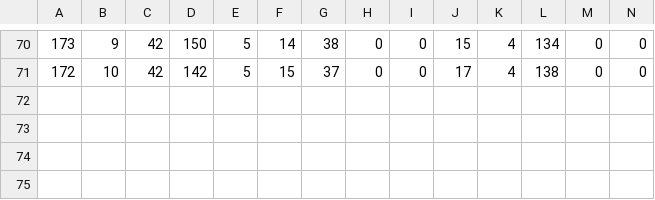
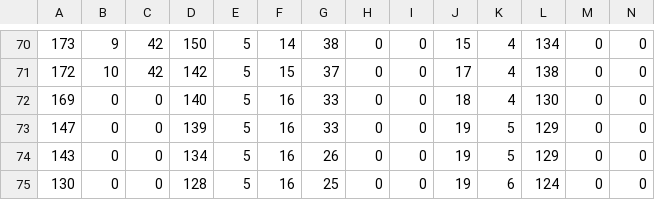
Before and after one commit to wtding1998/RNN_nCov, a CSV file: data/total_data/time_data/confirmed.csv, drawn as a sheet; only a part is shown, gaps mark what is left out; rows hold the shown columns only; the diff names each change by its address in the sheet, - before the commit and + after, or states it on an @@ line.

```diff
--- a/data/total_data/time_data/confirmed.csv
+++ b/data/total_data/time_data/confirmed.csv
+row 72: 169 | 0 | 0 | 140 | 5 | 16 | 33 | 0 | 0 | 18 | 4 | 130 | 0 | 0
+row 73: 147 | 0 | 0 | 139 | 5 | 16 | 33 | 0 | 0 | 19 | 5 | 129 | 0 | 0
+row 74: 143 | 0 | 0 | 134 | 5 | 16 | 26 | 0 | 0 | 19 | 5 | 129 | 0 | 0
+row 75: 130 | 0 | 0 | 128 | 5 | 16 | 25 | 0 | 0 | 19 | 6 | 124 | 0 | 0
```
Also changed, not shown: 3 other files.
